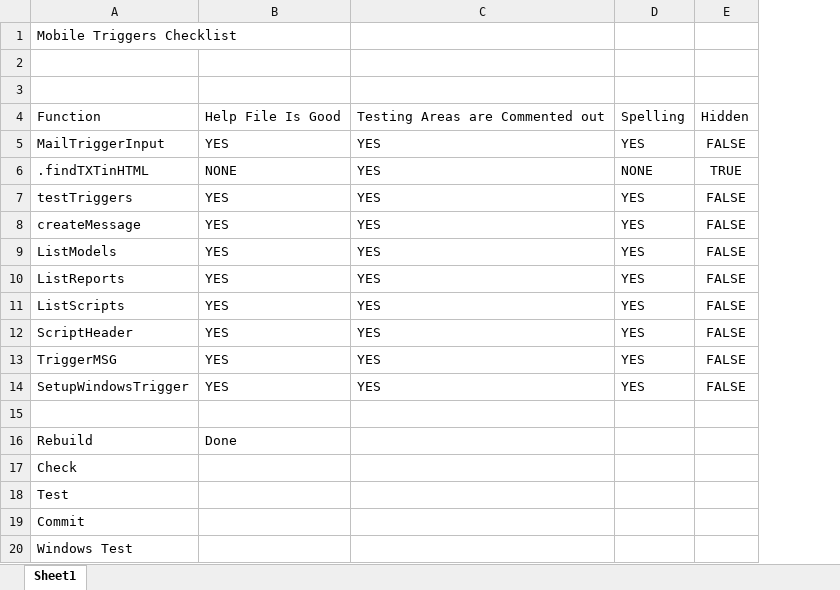
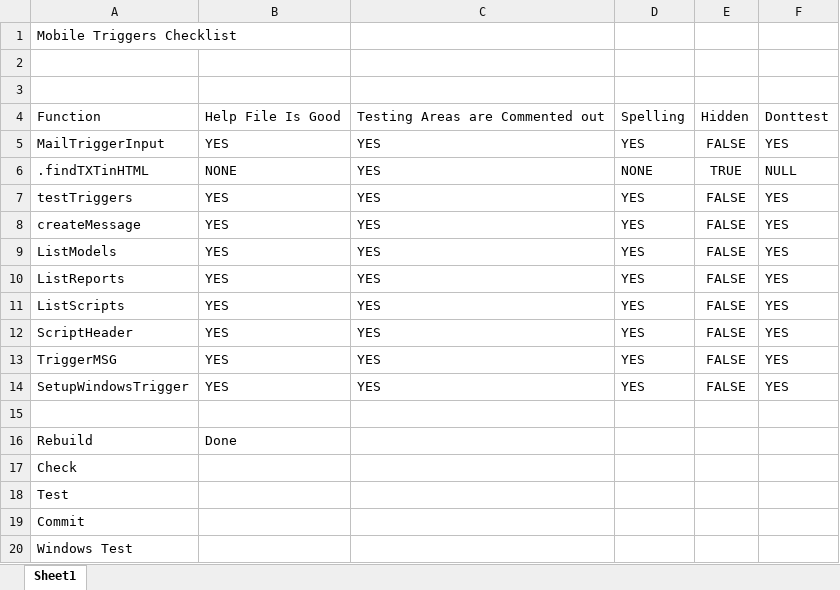
Before and after one commit to kenithgrey/MobileTrigger, an Excel workbook: Notes/checklist.xlsx, sheet Sheet1, drawn as a sheet; values as stored, in another font and other column widths than the file's, no borders; the diff names each change by its address in the sheet, - before the commit and + after, or states it on an @@ line.

```diff
--- a/Notes/checklist.xlsx (sheet Sheet1)
+++ b/Notes/checklist.xlsx (sheet Sheet1)
+column F, rows 4-14: Donttest | YES | NULL | YES | YES | YES | YES | YES | YES | YES | YES
```
Also changed, not shown: 27 other files.
